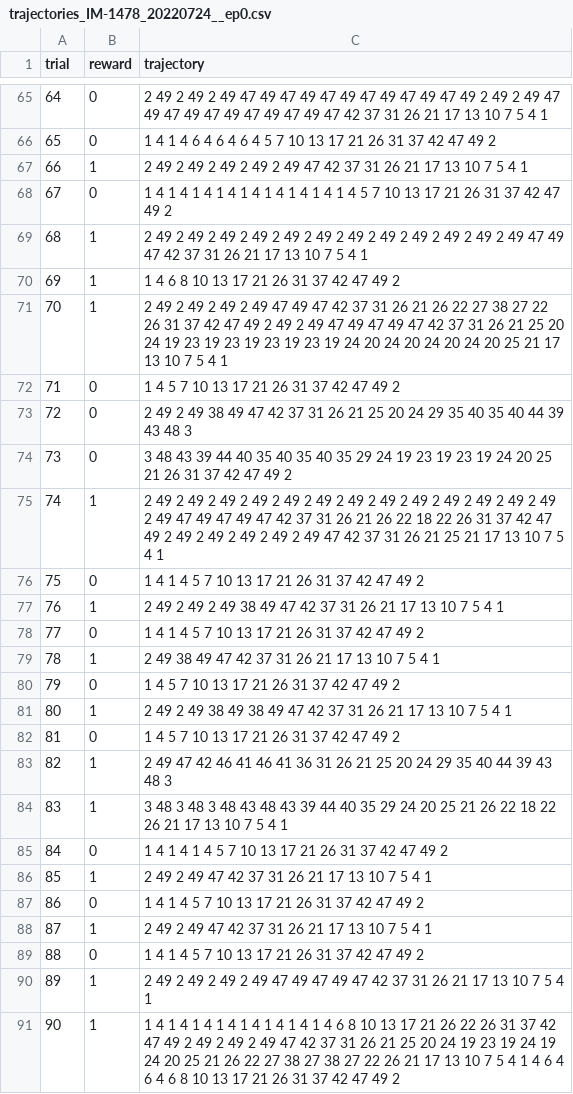
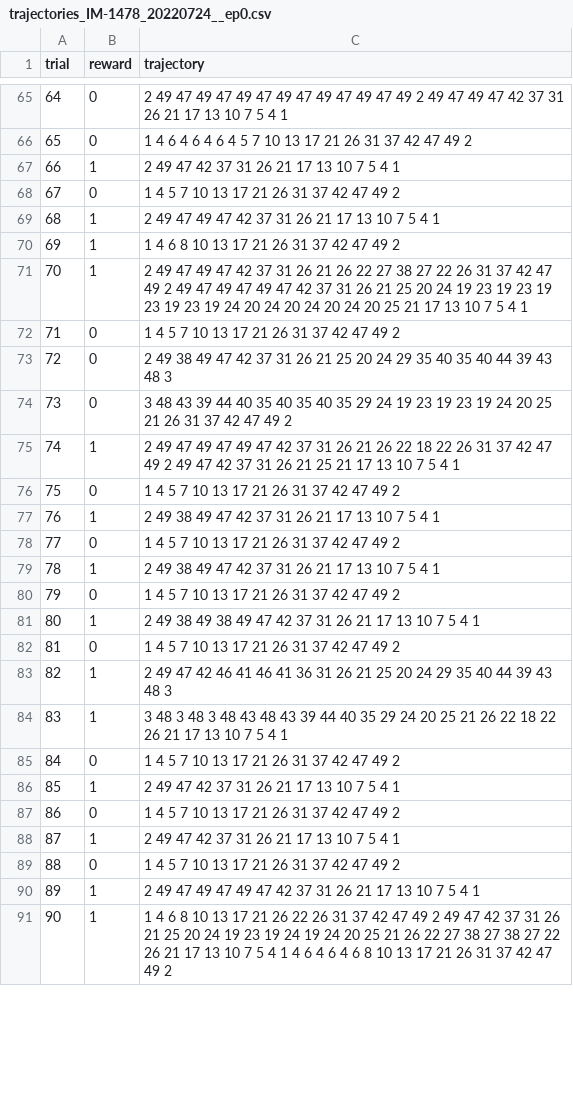
Before and after one commit to calderast/Hex-maze, a CSV file: Tutorials/example_data/trajectories_IM-1478_20220724__ep0.csv, drawn as a sheet; only a part is shown, gaps mark what is left out; the diff covers the shown part only.

```diff
--- a/Tutorials/example_data/trajectories_IM-1478_20220724__ep0.csv
+++ b/Tutorials/example_data/trajectories_IM-1478_20220724__ep0.csv
@@ -65,18 +65,18 @@ trial,reward,trajectory
-64,0,2 49 2 49 2 49 47 49 47 49 47 49 47 49 47 49 47 49 2 49 2 49 47 49 47 49 47 49 47 49 47 49 47 42 37 31 26 21 17 13 10 7 5 4 1
-65,0,1 4 1 4 6 4 6 4 6 4 5 7 10 13 17 21 26 31 37 42 47 49 2
-66,1,2 49 2 49 2 49 2 49 2 49 47 42 37 31 26 21 17 13 10 7 5 4 1
-67,0,1 4 1 4 1 4 1 4 1 4 1 4 1 4 1 4 1 4 5 7 10 13 17 21 26 31 37 42 47 49 2
-68,1,2 49 2 49 2 49 2 49 2 49 2 49 2 49 2 49 2 49 2 49 2 49 2 49 47 49 47 42 37 31 26 21 17 13 10 7 5 4 1
+64,0,2 49 47 49 47 49 47 49 47 49 47 49 47 49 2 49 47 49 47 42 37 31 26 21 17 13 10 7 5 4 1
+65,0,1 4 6 4 6 4 6 4 5 7 10 13 17 21 26 31 37 42 47 49 2
+66,1,2 49 47 42 37 31 26 21 17 13 10 7 5 4 1
+67,0,1 4 5 7 10 13 17 21 26 31 37 42 47 49 2
+68,1,2 49 47 49 47 42 37 31 26 21 17 13 10 7 5 4 1
 69,1,1 4 6 8 10 13 17 21 26 31 37 42 47 49 2
-70,1,2 49 2 49 2 49 2 49 47 49 47 42 37 31 26 21 26 22 27 38 27 22 26 31 37 42 47 49 2 49 2 49 47 49 47 49 47 42 37 31 26 21 25 20 24 19 23 19 23 19 23 19 23 19 24 20 24 20 24 20 24 20 25 21 17 13 10 7 5 4 1
+70,1,2 49 47 49 47 42 37 31 26 21 26 22 27 38 27 22 26 31 37 42 47 49 2 49 47 49 47 49 47 42 37 31 26 21 25 20 24 19 23 19 23 19 23 19 23 19 24 20 24 20 24 20 24 20 25 21 17 13 10 7 5 4 1
 71,0,1 4 5 7 10 13 17 21 26 31 37 42 47 49 2
-72,0,2 49 2 49 38 49 47 42 37 31 26 21 25 20 24 29 35 40 35 40 44 39 43 48 3
+72,0,2 49 38 49 47 42 37 31 26 21 25 20 24 29 35 40 35 40 44 39 43 48 3
 73,0,3 48 43 39 44 40 35 40 35 40 35 29 24 19 23 19 23 19 24 20 25 21 26 31 37 42 47 49 2
-74,1,2 49 2 49 2 49 2 49 2 49 2 49 2 49 2 49 2 49 2 49 2 49 2 49 2 49 2 49 47 49 47 49 47 42 37 31 26 21 26 22 18 22 26 31 37 42 47 49 2 49 2 49 2 49 2 49 2 49 47 42 37 31 26 21 25 21 17 13 10 7 5 4 1
-75,0,1 4 1 4 5 7 10 13 17 21 26 31 37 42 47 49 2
-76,1,2 49 2 49 2 49 38 49 47 42 37 31 26 21 17 13 10 7 5 4 1
-77,0,1 4 1 4 5 7 10 13 17 21 26 31 37 42 47 49 2
+74,1,2 49 47 49 47 49 47 42 37 31 26 21 26 22 18 22 26 31 37 42 47 49 2 49 47 42 37 31 26 21 25 21 17 13 10 7 5 4 1
+75,0,1 4 5 7 10 13 17 21 26 31 37 42 47 49 2
+76,1,2 49 38 49 47 42 37 31 26 21 17 13 10 7 5 4 1
+77,0,1 4 5 7 10 13 17 21 26 31 37 42 47 49 2
 78,1,2 49 38 49 47 42 37 31 26 21 17 13 10 7 5 4 1
 79,0,1 4 5 7 10 13 17 21 26 31 37 42 47 49 2
-80,1,2 49 2 49 38 49 38 49 47 42 37 31 26 21 17 13 10 7 5 4 1
+80,1,2 49 38 49 38 49 47 42 37 31 26 21 17 13 10 7 5 4 1
 81,0,1 4 5 7 10 13 17 21 26 31 37 42 47 49 2
@@ -84,8 +84,8 @@ trial,reward,trajectory
 83,1,3 48 3 48 3 48 43 48 43 39 44 40 35 29 24 20 25 21 26 22 18 22 26 21 17 13 10 7 5 4 1
-84,0,1 4 1 4 1 4 5 7 10 13 17 21 26 31 37 42 47 49 2
-85,1,2 49 2 49 47 42 37 31 26 21 17 13 10 7 5 4 1
-86,0,1 4 1 4 5 7 10 13 17 21 26 31 37 42 47 49 2
-87,1,2 49 2 49 47 42 37 31 26 21 17 13 10 7 5 4 1
-88,0,1 4 1 4 5 7 10 13 17 21 26 31 37 42 47 49 2
-89,1,2 49 2 49 2 49 2 49 47 49 47 49 47 42 37 31 26 21 17 13 10 7 5 4 1
-90,1,1 4 1 4 1 4 1 4 1 4 1 4 1 4 1 4 6 8 10 13 17 21 26 22 26 31 37 42 47 49 2 49 2 49 2 49 47 42 37 31 26 21 25 20 24 19 23 19 24 19 24 20 25 21 26 22 27 38 27 38 27 22 26 21 17 13 10 7 5 4 1 4 6 4 6 4 6 8 10 13 17 21 26 31 37 42 47 49 2
+84,0,1 4 5 7 10 13 17 21 26 31 37 42 47 49 2
+85,1,2 49 47 42 37 31 26 21 17 13 10 7 5 4 1
+86,0,1 4 5 7 10 13 17 21 26 31 37 42 47 49 2
+87,1,2 49 47 42 37 31 26 21 17 13 10 7 5 4 1
+88,0,1 4 5 7 10 13 17 21 26 31 37 42 47 49 2
+89,1,2 49 47 49 47 49 47 42 37 31 26 21 17 13 10 7 5 4 1
+90,1,1 4 6 8 10 13 17 21 26 22 26 31 37 42 47 49 2 49 47 42 37 31 26 21 25 20 24 19 23 19 24 19 24 20 25 21 26 22 27 38 27 38 27 22 26 21 17 13 10 7 5 4 1 4 6 4 6 4 6 8 10 13 17 21 26 31 37 42 47 49 2
```
Also changed, not shown: 39 edited cells elsewhere in this file.
